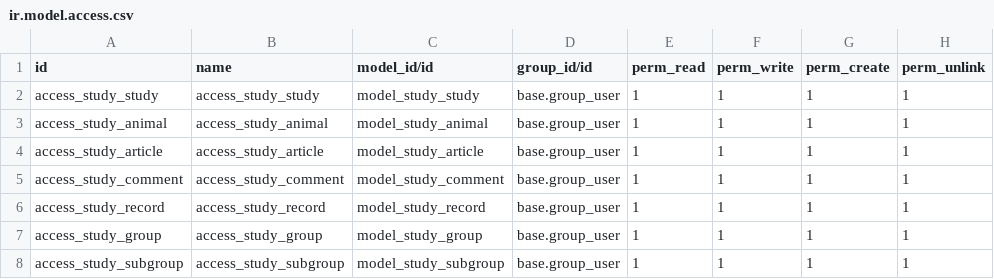
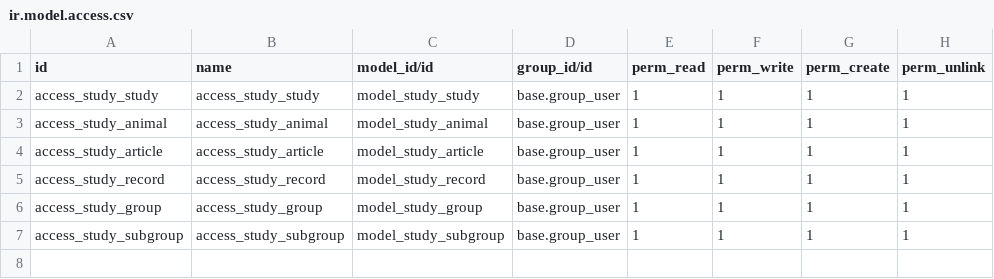
Before and after one commit to akamefi202/odoo, a CSV file: addons/study/security/ir.model.access.csv, drawn as a sheet.

Commit message:
study module update

```diff
--- a/addons/study/security/ir.model.access.csv
+++ b/addons/study/security/ir.model.access.csv
@@ -4,3 +4,2 @@ access_study_animal,access_study_animal,model_study_animal,base.group_user,1,1,1
 access_study_article,access_study_article,model_study_article,base.group_user,1,1,1,1
-access_study_comment,access_study_comment,model_study_comment,base.group_user,1,1,1,1
 access_study_record,access_study_record,model_study_record,base.group_user,1,1,1,1
```
Also changed, not shown: 6 other files.
